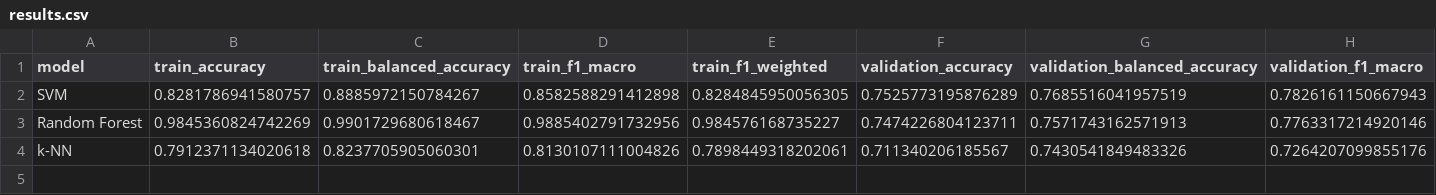
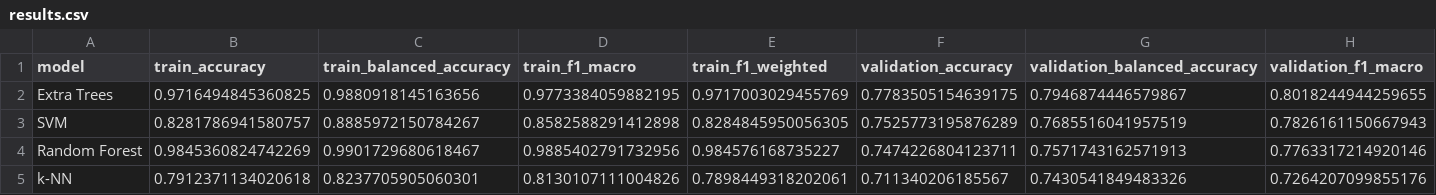
Before and after one commit to Vehicle666/steel-plate-fault-classification, a CSV file: reports/results.csv, drawn as a sheet; only a part is shown; rows hold the shown columns only; the diff names each change by its address in the sheet, - before the commit and + after, or states it on an @@ line.

Commit message:
train: [4/5] Extra Trees — validation macro-F1=0.8018

```diff
--- a/reports/results.csv
+++ b/reports/results.csv
+row 2: Extra Trees | 0.9716494845360825 | 0.9880918145163656 | 0.9773384059882195 | 0.9717003029455769 | 0.7783505154639175 | 0.7946874446579867 | 0.8018244944259655
```
Also changed, not shown: 4 other files.
